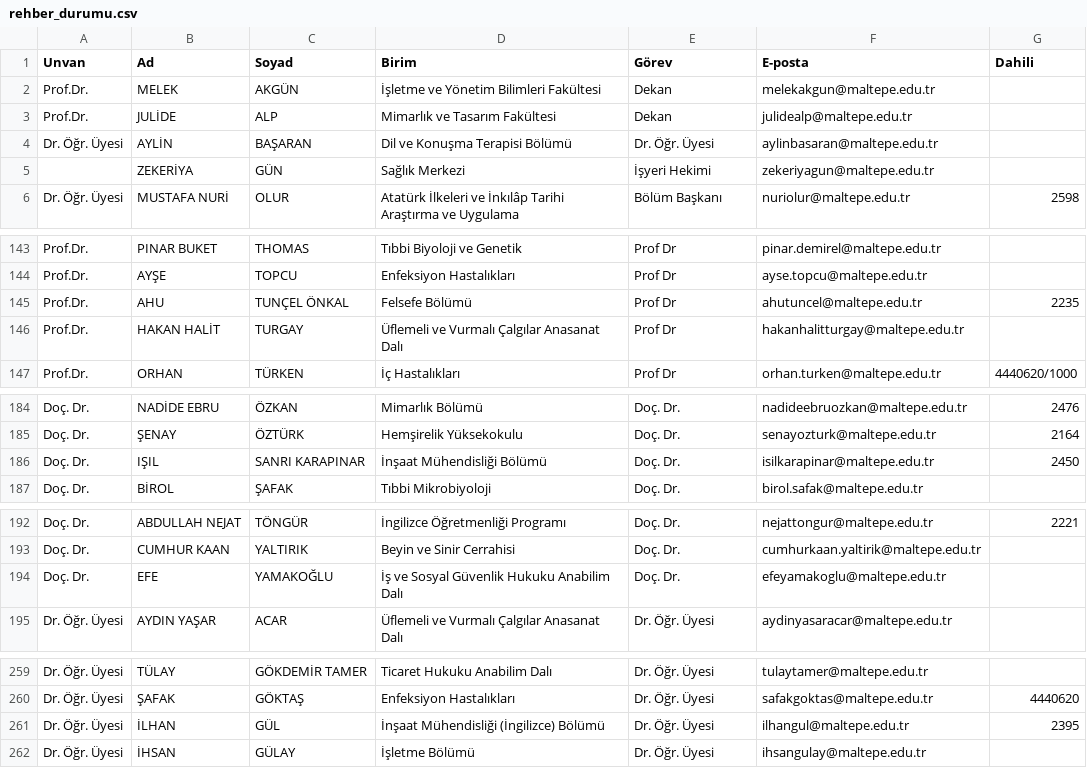
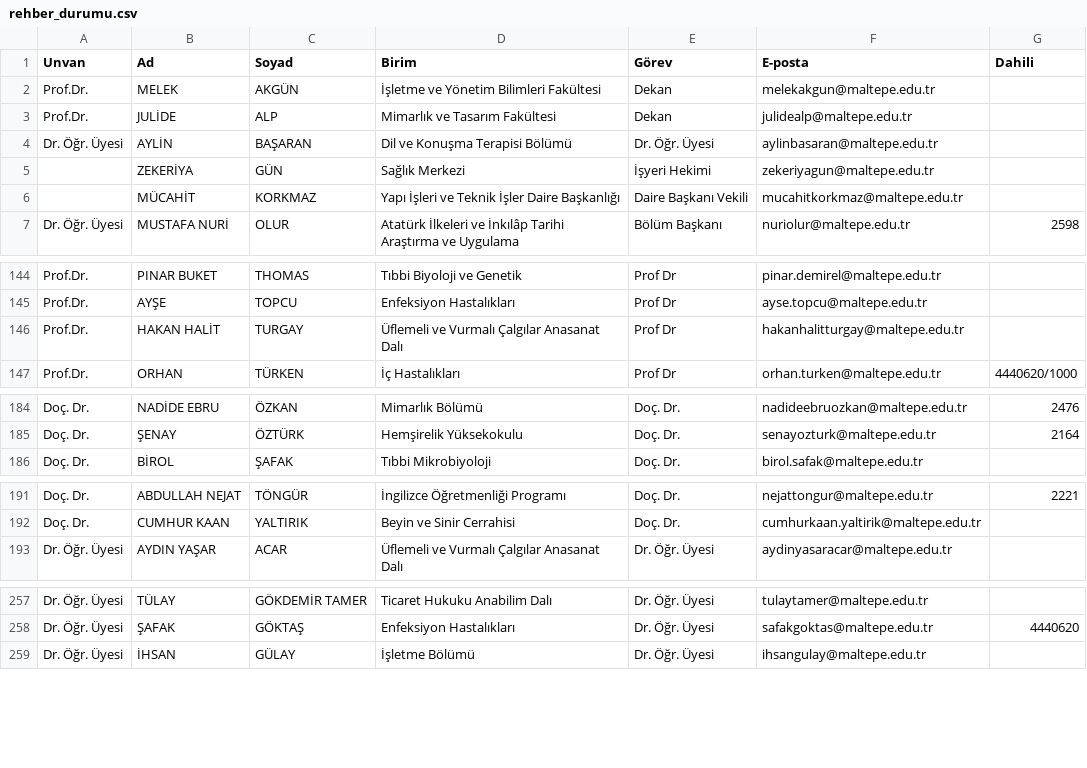
Before and after one commit to erdalyaslica/mau-personel-takip, a CSV file: rehber_durumu.csv, drawn as a sheet; only a part is shown, gaps mark what is left out; the diff covers the shown part only.

```diff
--- a/rehber_durumu.csv
+++ b/rehber_durumu.csv
@@ -5,2 +5,3 @@ Dr. Öğr. Üyesi,AYLİN,BAŞARAN,Dil ve Konuşma Terapisi Bölümü,Dr. Öğr.
 ,ZEKERİYA,GÜN,Sağlık Merkezi,İşyeri Hekimi,zekeriyagun@maltepe.edu.tr,
+,MÜCAHİT,KORKMAZ,Yapı İşleri ve Teknik İşler Daire Başkanlığı,Daire Başkanı Vekili,mucahitkorkmaz@maltepe.edu.tr,
 Dr. Öğr. Üyesi,MUSTAFA NURİ,OLUR,Atatürk İlkeleri ve İnkılâp Tarihi Araştırma ve Uygulama,Bölüm Başkanı,nuriolur@maltepe.edu.tr,2598
@@ -144,3 +145,2 @@ Prof.Dr.,PINAR BUKET,THOMAS,Tıbbi Biyoloji ve Genetik,Prof Dr,pinar.demirel@mal
 Prof.Dr.,AYŞE,TOPCU,Enfeksiyon Hastalıkları,Prof Dr,ayse.topcu@maltepe.edu.tr,
-Prof.Dr.,AHU,TUNÇEL ÖNKAL,Felsefe Bölümü,Prof Dr,ahutuncel@maltepe.edu.tr,2235
 Prof.Dr.,HAKAN HALİT,TURGAY,Üflemeli ve Vurmalı Çalgılar Anasanat Dalı,Prof Dr,hakanhalitturgay@maltepe.edu.tr,
@@ -185,3 +185,2 @@ Doç. Dr.,NADİDE EBRU,ÖZKAN,Mimarlık Bölümü,Doç. Dr.,nadideebruozkan@malt
 Doç. Dr.,ŞENAY,ÖZTÜRK,Hemşirelik Yüksekokulu,Doç. Dr.,senayozturk@maltepe.edu.tr,2164
-Doç. Dr.,IŞIL,SANRI KARAPINAR,İnşaat Mühendisliği Bölümü,Doç. Dr.,isilkarapinar@maltepe.edu.tr,2450
 Doç. Dr.,BİROL,ŞAFAK,Tıbbi Mikrobiyoloji,Doç. Dr.,birol.safak@maltepe.edu.tr,
@@ -193,3 +192,2 @@ Doç. Dr.,ABDULLAH NEJAT,TÖNGÜR,İngilizce Öğretmenliği Programı,Doç. Dr.
 Doç. Dr.,CUMHUR KAAN,YALTIRIK,Beyin ve Sinir Cerrahisi,Doç. Dr.,cumhurkaan.yaltirik@maltepe.edu.tr,
-Doç. Dr.,EFE,YAMAKOĞLU,İş ve Sosyal Güvenlik Hukuku Anabilim Dalı,Doç. Dr.,efeyamakoglu@maltepe.edu.tr,
 Dr. Öğr. Üyesi,AYDIN YAŞAR,ACAR,Üflemeli ve Vurmalı Çalgılar Anasanat Dalı,Dr. Öğr. Üyesi,aydinyasaracar@maltepe.edu.tr,
@@ -260,3 +258,2 @@ Dr. Öğr. Üyesi,TÜLAY,GÖKDEMİR TAMER,Ticaret Hukuku Anabilim Dalı,Dr. Öğ
 Dr. Öğr. Üyesi,ŞAFAK,GÖKTAŞ,Enfeksiyon Hastalıkları,Dr. Öğr. Üyesi,safakgoktas@maltepe.edu.tr,4440620
-Dr. Öğr. Üyesi,İLHAN,GÜL,İnşaat Mühendisliği (İngilizce) Bölümü,Dr. Öğr. Üyesi,ilhangul@maltepe.edu.tr,2395
 Dr. Öğr. Üyesi,İHSAN,GÜLAY,İşletme Bölümü,Dr. Öğr. Üyesi,ihsangulay@maltepe.edu.tr,
```
Also changed, not shown: 1 moved row elsewhere in this file.
